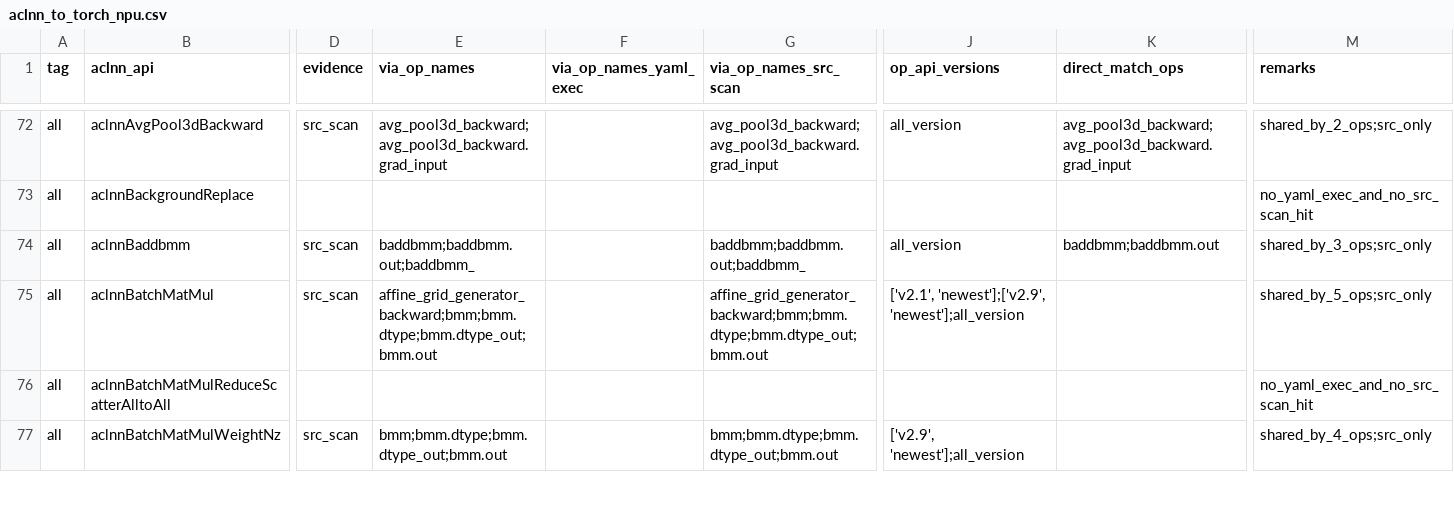
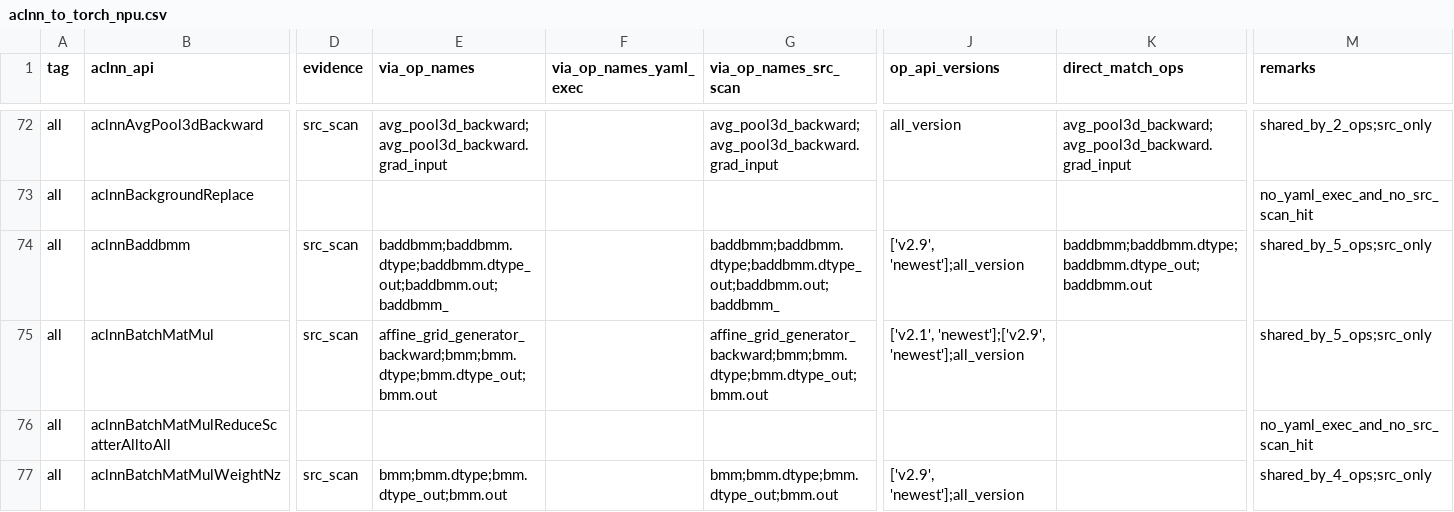
Before and after one commit to Fzilan/aclnn-dashboard, a CSV file: data/reports/aclnn_to_torch_npu.csv, drawn as a sheet; only a part is shown, gaps mark what is left out; the diff names each change by its address in the sheet, - before the commit and + after, or states it on an @@ line.

```diff
--- a/data/reports/aclnn_to_torch_npu.csv
+++ b/data/reports/aclnn_to_torch_npu.csv
-E74 (via_op_names): baddbmm;baddbmm.out;baddbmm_
+E74 (via_op_names): baddbmm;baddbmm.dtype;baddbmm.dtype_out;baddbmm.out;baddbmm_
-G74 (via_op_names_src_scan): baddbmm;baddbmm.out;baddbmm_
+G74 (via_op_names_src_scan): baddbmm;baddbmm.dtype;baddbmm.dtype_out;baddbmm.out;baddbmm_
-J74 (op_api_versions): all_version
+J74 (op_api_versions): ['v2.9', 'newest'];all_version
-K74 (direct_match_ops): baddbmm;baddbmm.out
+K74 (direct_match_ops): baddbmm;baddbmm.dtype;baddbmm.dtype_out;baddbmm.out
-M74 (remarks): shared_by_3_ops;src_only
+M74 (remarks): shared_by_5_ops;src_only
```
Also changed, not shown: data/reports/aclnn_to_all.csv, 4 other files.
